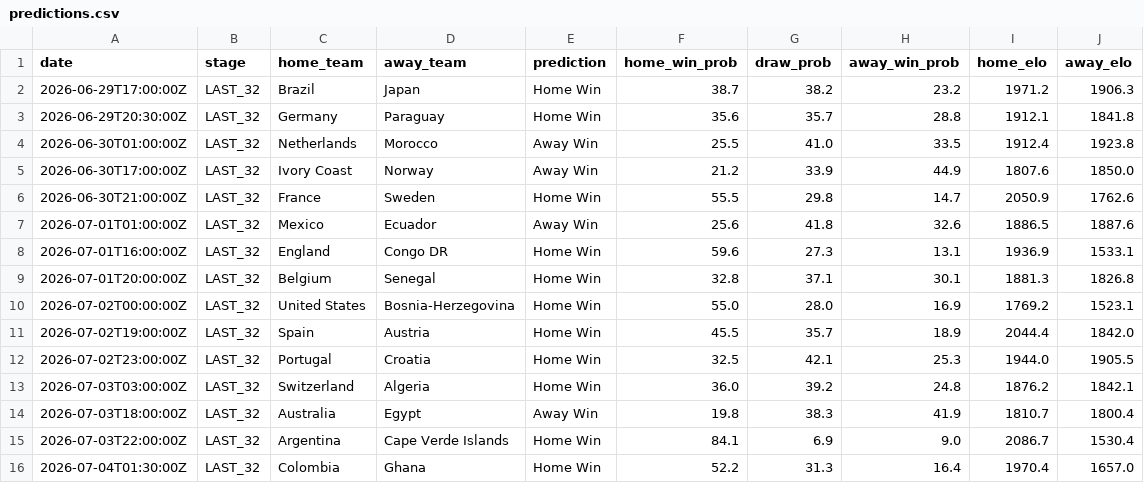
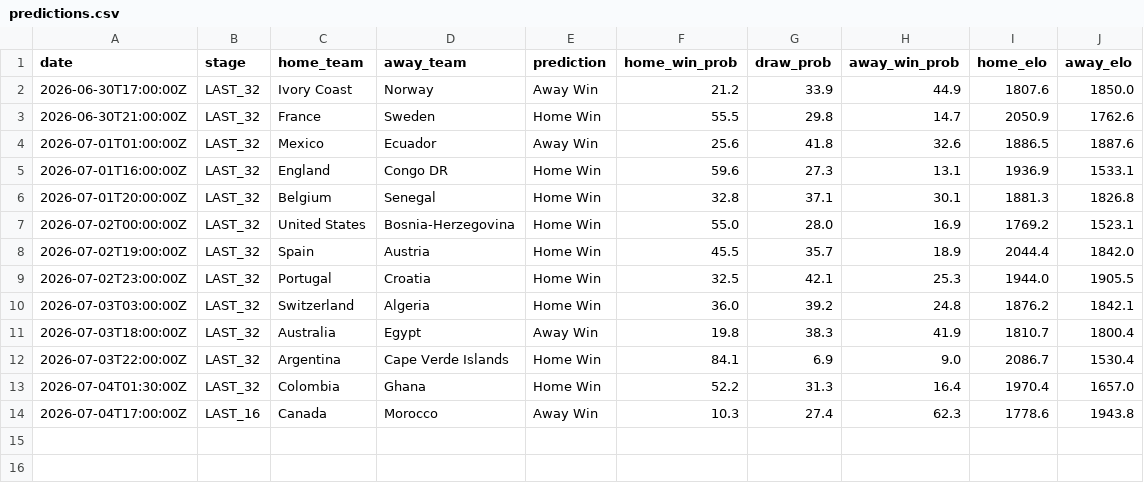
Before and after one commit to elentajacob/FIFA-wc2026-predictor, a CSV file: data/predictions.csv, drawn as a sheet.

```diff
--- a/data/predictions.csv
+++ b/data/predictions.csv
@@ -1,5 +1,2 @@
 date,stage,home_team,away_team,prediction,home_win_prob,draw_prob,away_win_prob,home_elo,away_elo
-2026-06-29T17:00:00Z,LAST_32,Brazil,Japan,Home Win,38.7,38.2,23.2,1971.2,1906.3
-2026-06-29T20:30:00Z,LAST_32,Germany,Paraguay,Home Win,35.6,35.7,28.8,1912.1,1841.8
-2026-06-30T01:00:00Z,LAST_32,Netherlands,Morocco,Away Win,25.5,41.0,33.5,1912.4,1923.8
 2026-06-30T17:00:00Z,LAST_32,Ivory Coast,Norway,Away Win,21.2,33.9,44.9,1807.6,1850.0
@@ -16 +13,2 @@ date,stage,home_team,away_team,prediction,home_win_prob,draw_prob,away_win_prob,
 2026-07-04T01:30:00Z,LAST_32,Colombia,Ghana,Home Win,52.2,31.3,16.4,1970.4,1657.0
+2026-07-04T17:00:00Z,LAST_16,Canada,Morocco,Away Win,10.3,27.4,62.3,1778.6,1943.8
```
Also changed, not shown: data/wc2026_all.csv, data/wc2026_completed.csv, 2 other files.
